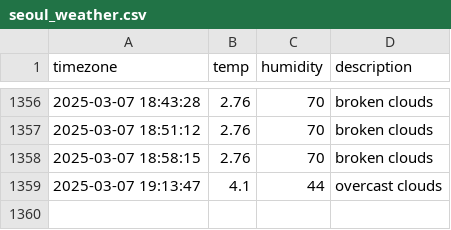
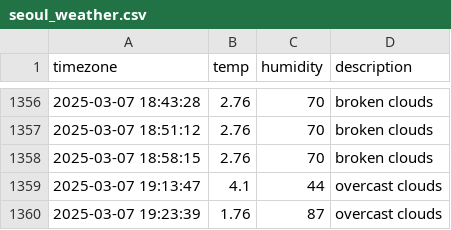
Before and after one commit to kapterhan/soul_weather, a CSV file: seoul_weather.csv, drawn as a sheet; only a part is shown, gaps mark what is left out; the diff names each change by its address in the sheet, - before the commit and + after, or states it on an @@ line.

```diff
--- a/seoul_weather.csv
+++ b/seoul_weather.csv
+row 1360: 2025-03-07 19:23:39 | 1.76 | 87 | overcast clouds
```
